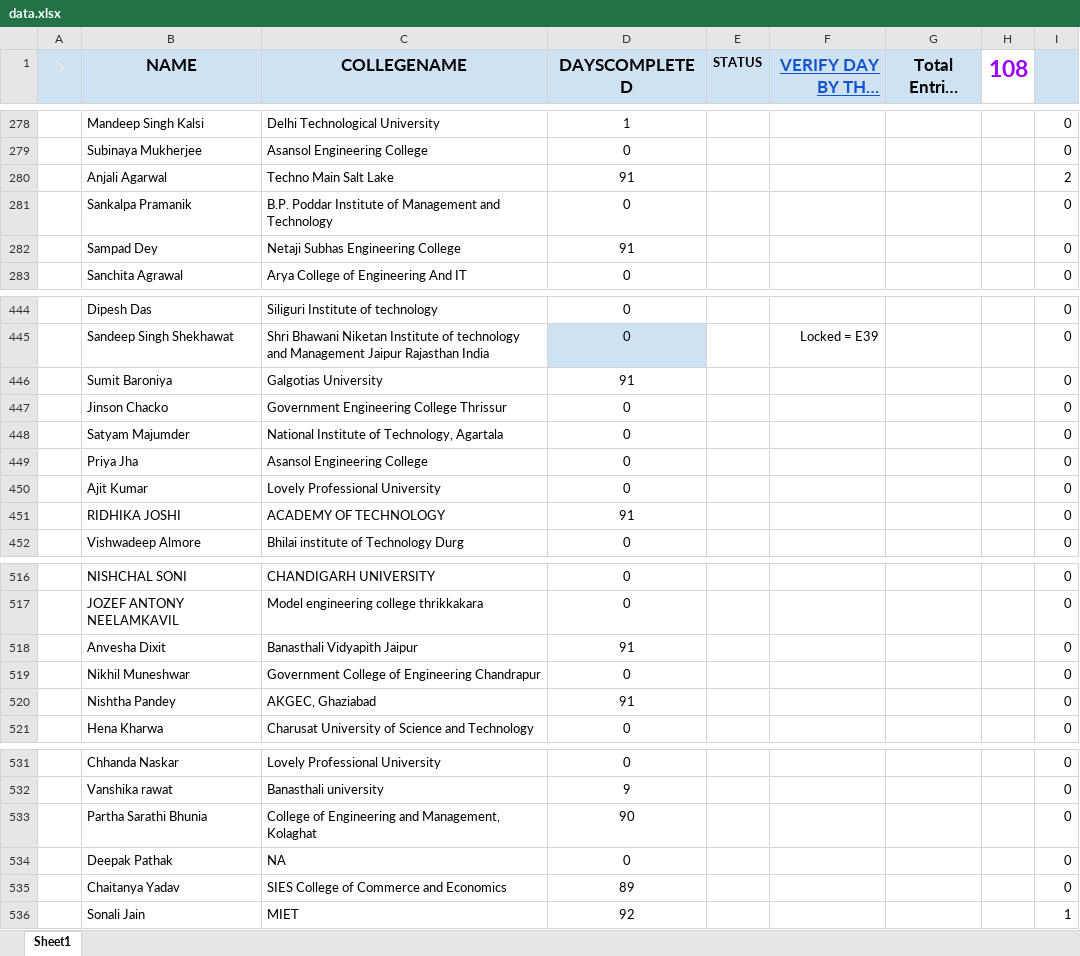
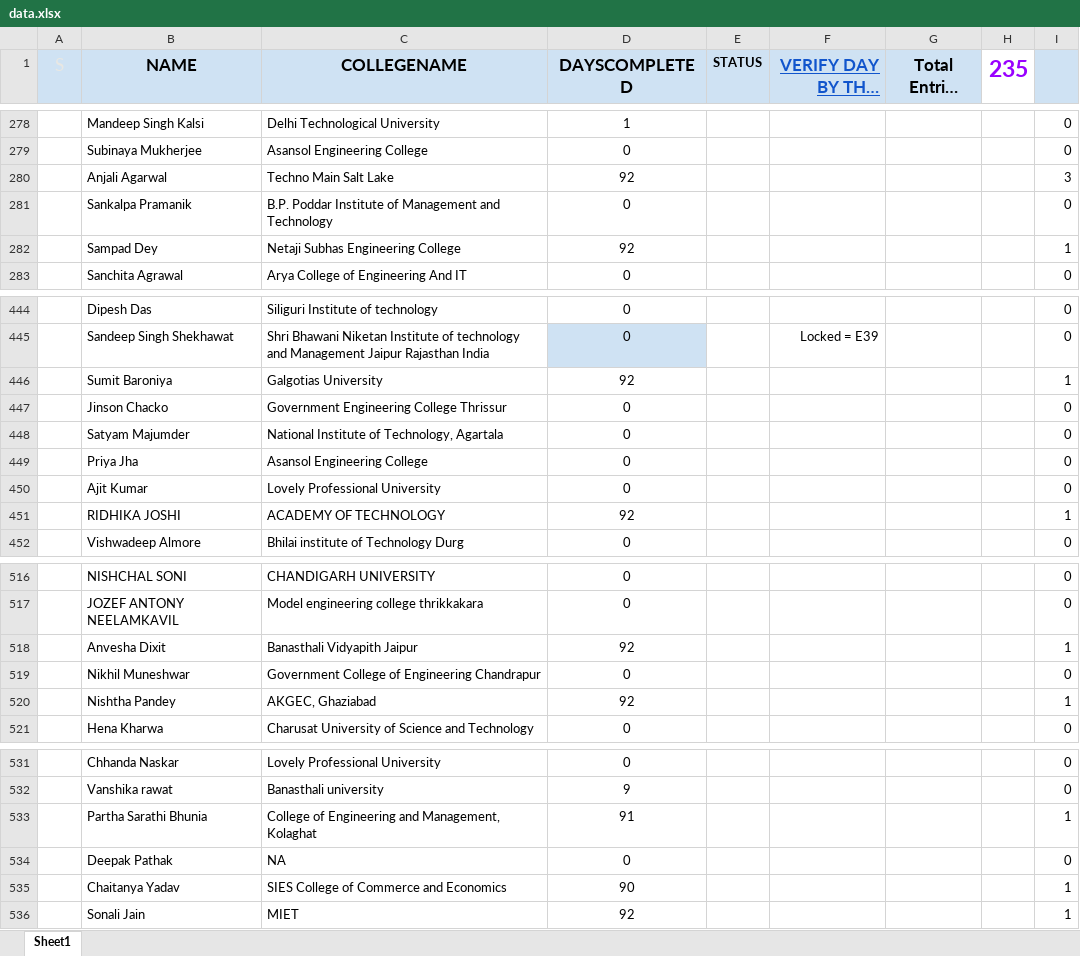
Before and after one commit to SauravMukherjee44/100-Days-of-Code-CodeIN-Progress-Report, an Excel workbook: data.xlsx, sheet Sheet1, drawn as a sheet; only a part is shown, gaps mark what is left out; long unchanged cells end in …; values as stored, in another font and other column widths than the file's, no borders; charts and pictures and conditional formats and table styles not drawn; the diff covers the shown part only; the diff names each change by its address in the sheet, - before the commit and + after, or states it on an @@ line.

```diff
--- a/data.xlsx (sheet Sheet1)
+++ b/data.xlsx (sheet Sheet1)
-H1: 108
+H1: 235
-D280 (DAYSCOMPLETED): 91
+D280 (DAYSCOMPLETED): 92
-I280: 2
+I280: 3
-D282 (DAYSCOMPLETED): 91
+D282 (DAYSCOMPLETED): 92
-I282: 0
+I282: 1
-D446 (DAYSCOMPLETED): 91
+D446 (DAYSCOMPLETED): 92
-I446: 0
+I446: 1
-D451 (DAYSCOMPLETED): 91
+D451 (DAYSCOMPLETED): 92
-I451: 0
+I451: 1
-D518 (DAYSCOMPLETED): 91
+D518 (DAYSCOMPLETED): 92
-I518: 0
+I518: 1
-D520 (DAYSCOMPLETED): 91
+D520 (DAYSCOMPLETED): 92
-I520: 0
+I520: 1
-D533 (DAYSCOMPLETED): 90
+D533 (DAYSCOMPLETED): 91
-I533: 0
+I533: 1
-D535 (DAYSCOMPLETED): 89
+D535 (DAYSCOMPLETED): 90
-I535: 0
+I535: 1
```
Also changed, not shown: 218 edited cells elsewhere in this sheet.
